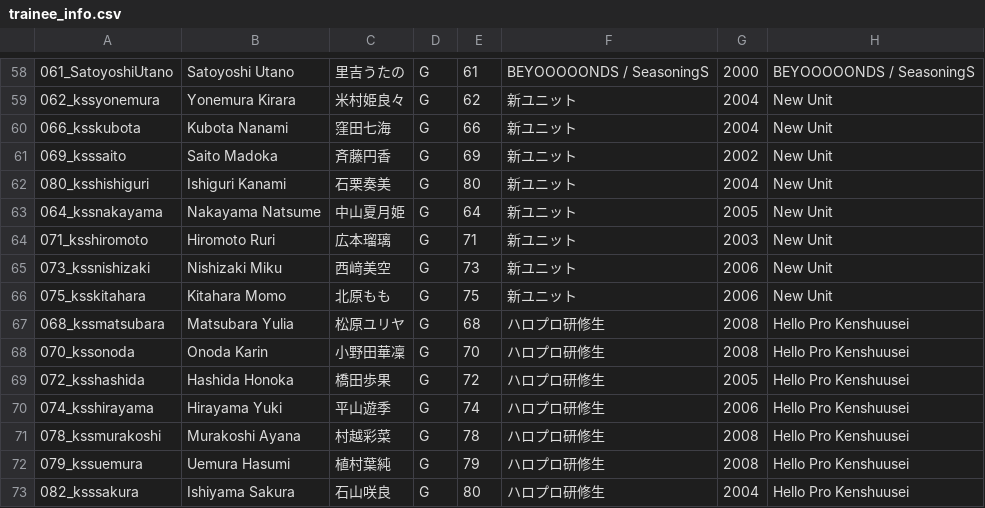
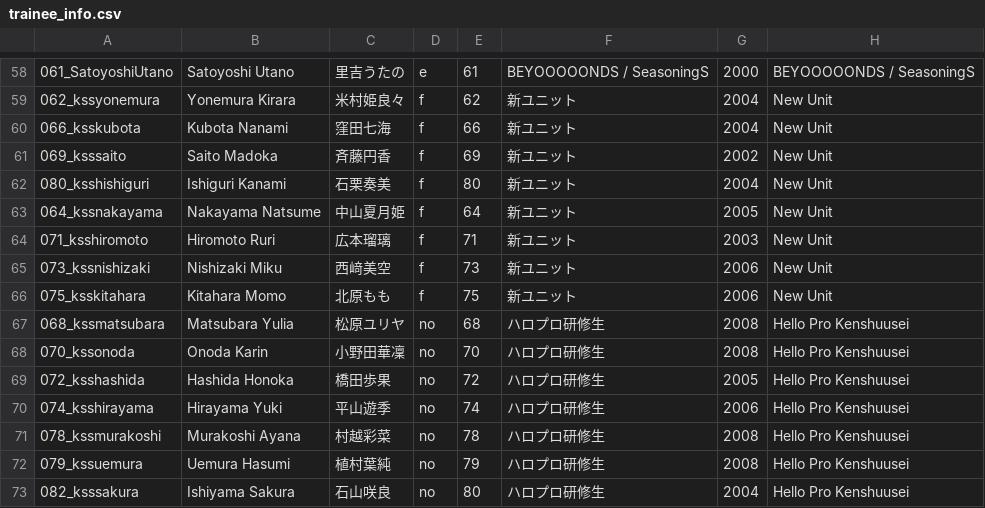
Before and after one commit to hello-project/hello-project.github.io, a CSV file: trainee_info.csv, drawn as a sheet; only a part is shown, gaps mark what is left out; the diff covers the shown part only; the diff names each change by its address in the sheet, - before the commit and + after, or states it on an @@ line.

```diff
--- a/trainee_info.csv
+++ b/trainee_info.csv
-D58: G
+D58: e
-D59:D66: G
+D59:D66: f
-D67:D73: G
+D67:D73: no
```
Also changed, not shown: 56 edited cells elsewhere in this file.
